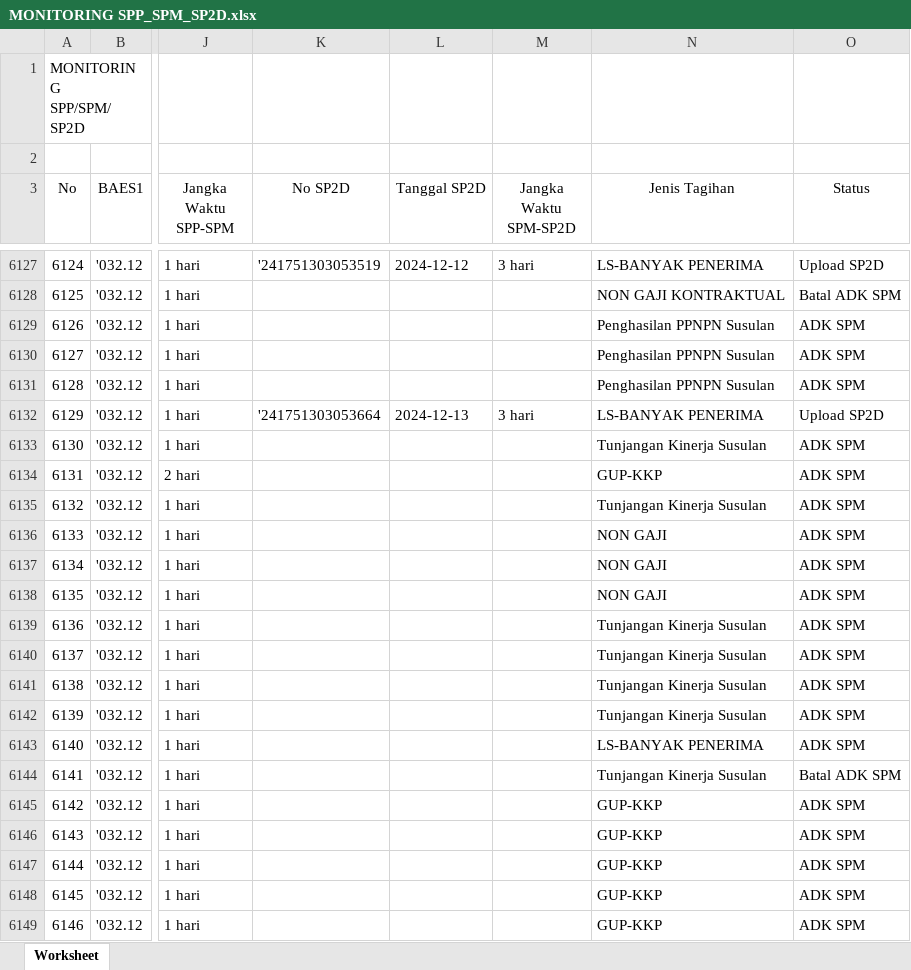
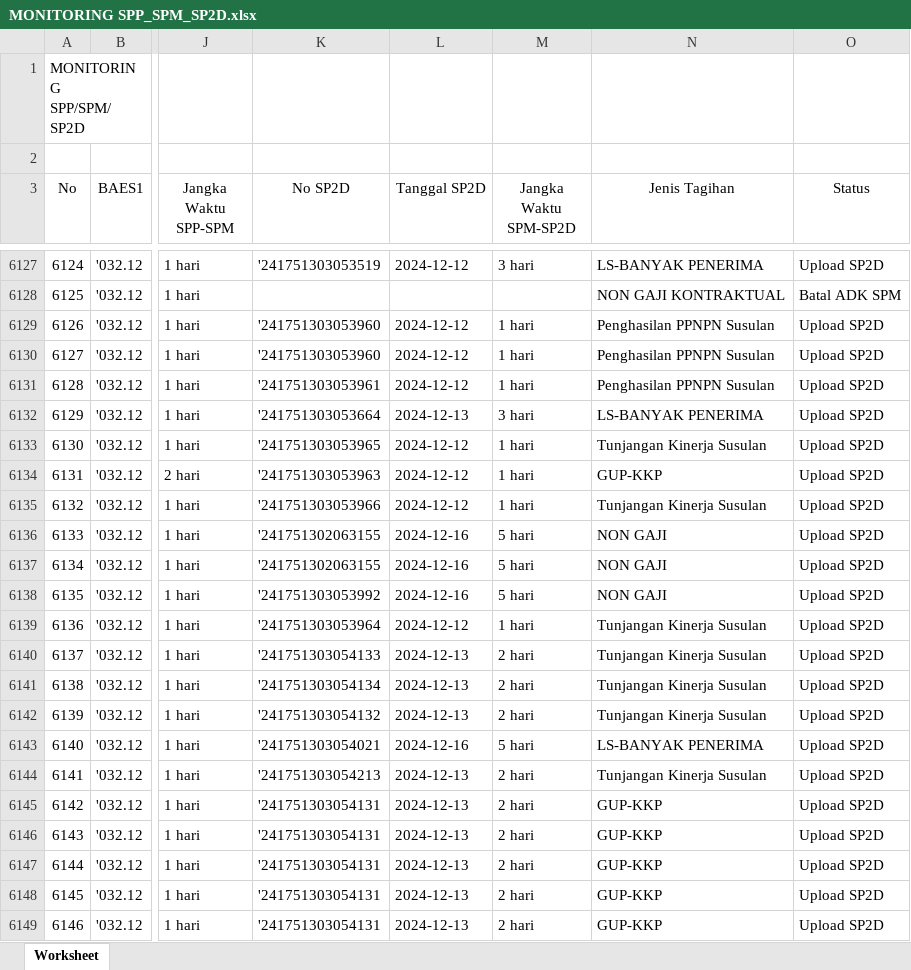
Before and after one commit to edimistiono/TA.2024, an Excel workbook: Database/MONITORING SPP_SPM_SP2D.xlsx, sheet Worksheet, drawn as a sheet; only a part is shown, gaps mark what is left out; values as stored, in another font and other column widths than the file's, no borders; the diff covers the shown part only; the diff names each change by its address in the sheet, - before the commit and + after, or states it on an @@ line.

```diff
--- a/Database/MONITORING SPP_SPM_SP2D.xlsx (sheet Worksheet)
+++ b/Database/MONITORING SPP_SPM_SP2D.xlsx (sheet Worksheet)
-K6129:K6130 (No SP2D): (empty)
+K6129:K6130 (No SP2D): '241751303053960
-L6129:L6131 (Tanggal SP2D): (empty)
+L6129:L6131 (Tanggal SP2D): 2024-12-12
-M6129:M6131 (Jangka Waktu SPM-SP2D): (empty)
+M6129:M6131 (Jangka Waktu SPM-SP2D): 1 hari
-O6129:O6131 (Status): ADK SPM
+O6129:O6131 (Status): Upload SP2D
-K6131 (No SP2D): (empty)
+K6131 (No SP2D): '241751303053961
-K6133 (No SP2D): (empty)
+K6133 (No SP2D): '241751303053965
-L6133:L6135 (Tanggal SP2D): (empty)
+L6133:L6135 (Tanggal SP2D): 2024-12-12
-M6133:M6135 (Jangka Waktu SPM-SP2D): (empty)
+M6133:M6135 (Jangka Waktu SPM-SP2D): 1 hari
-O6133:O6143 (Status): ADK SPM
+O6133:O6143 (Status): Upload SP2D
-K6134 (No SP2D): (empty)
+K6134 (No SP2D): '241751303053963
-K6135 (No SP2D): (empty)
+K6135 (No SP2D): '241751303053966
-K6136:K6137 (No SP2D): (empty)
+K6136:K6137 (No SP2D): '241751302063155
-L6136:L6138 (Tanggal SP2D): (empty)
+L6136:L6138 (Tanggal SP2D): 2024-12-16
-M6136:M6138 (Jangka Waktu SPM-SP2D): (empty)
+M6136:M6138 (Jangka Waktu SPM-SP2D): 5 hari
-K6138 (No SP2D): (empty)
+K6138 (No SP2D): '241751303053992
-K6139 (No SP2D): (empty)
+K6139 (No SP2D): '241751303053964
-L6139 (Tanggal SP2D): (empty)
+L6139 (Tanggal SP2D): 2024-12-12
-M6139 (Jangka Waktu SPM-SP2D): (empty)
+M6139 (Jangka Waktu SPM-SP2D): 1 hari
-K6140 (No SP2D): (empty)
+K6140 (No SP2D): '241751303054133
-L6140:L6142 (Tanggal SP2D): (empty)
+L6140:L6142 (Tanggal SP2D): 2024-12-13
-M6140:M6142 (Jangka Waktu SPM-SP2D): (empty)
+M6140:M6142 (Jangka Waktu SPM-SP2D): 2 hari
-K6141 (No SP2D): (empty)
+K6141 (No SP2D): '241751303054134
-K6142 (No SP2D): (empty)
+K6142 (No SP2D): '241751303054132
-K6143 (No SP2D): (empty)
+K6143 (No SP2D): '241751303054021
-L6143 (Tanggal SP2D): (empty)
+L6143 (Tanggal SP2D): 2024-12-16
-M6143 (Jangka Waktu SPM-SP2D): (empty)
+M6143 (Jangka Waktu SPM-SP2D): 5 hari
-K6144 (No SP2D): (empty)
+K6144 (No SP2D): '241751303054213
-L6144:L6149 (Tanggal SP2D): (empty)
+L6144:L6149 (Tanggal SP2D): 2024-12-13
-M6144:M6149 (Jangka Waktu SPM-SP2D): (empty)
+M6144:M6149 (Jangka Waktu SPM-SP2D): 2 hari
-O6144 (Status): Batal ADK SPM
+O6144 (Status): Upload SP2D
-K6145:K6149 (No SP2D): (empty)
+K6145:K6149 (No SP2D): '241751303054131
-O6145:O6149 (Status): ADK SPM
+O6145:O6149 (Status): Upload SP2D
```
Also changed, not shown: 16 added rows elsewhere in this sheet, Database/DAFTAR SP2D SATKER.xlsx, Database/MONITORING DETAIL TRANSAKSI FA 16 SEGMEN VERSI SP2D.xlsx, 3 other files.
